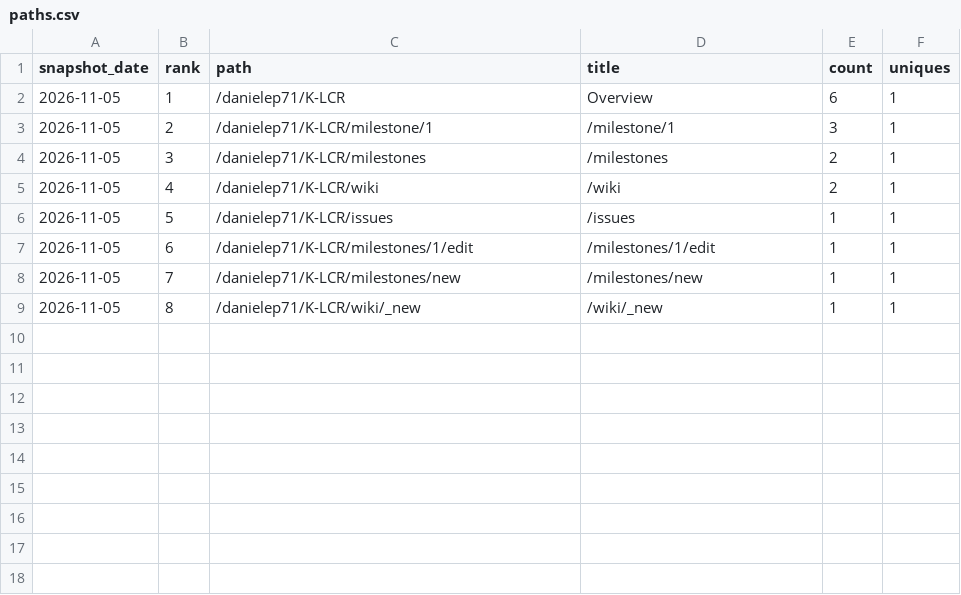
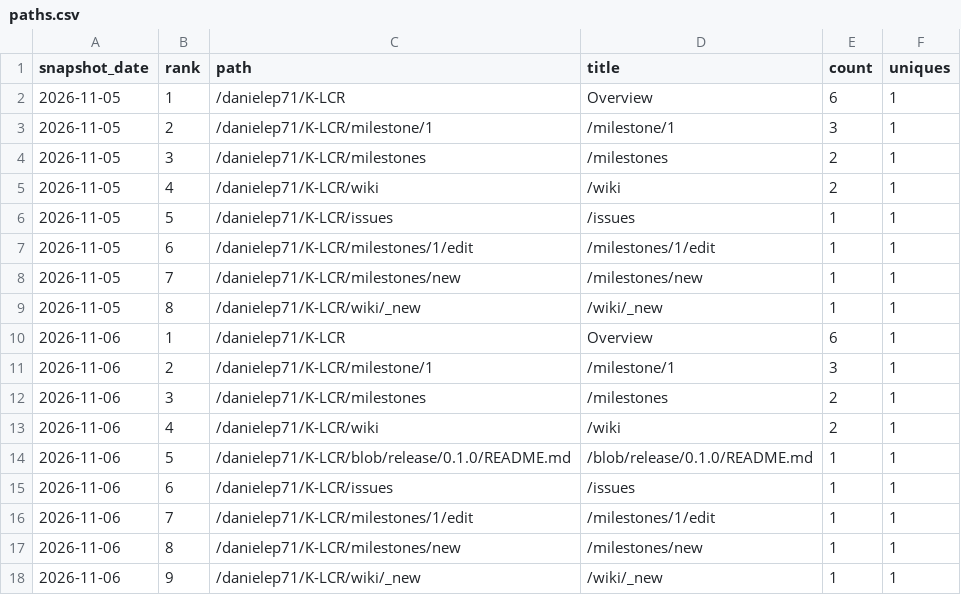
Before and after one commit to danielep71/K-LCR, a CSV file: data/paths.csv, drawn as a sheet.

```diff
--- a/data/paths.csv
+++ b/data/paths.csv
@@ -9 +9,10 @@ snapshot_date,rank,path,title,count,uniques
 2026-11-05,8,/danielep71/K-LCR/wiki/_new,/wiki/_new,1,1
+2026-11-06,1,/danielep71/K-LCR,Overview,6,1
+2026-11-06,2,/danielep71/K-LCR/milestone/1,/milestone/1,3,1
+2026-11-06,3,/danielep71/K-LCR/milestones,/milestones,2,1
+2026-11-06,4,/danielep71/K-LCR/wiki,/wiki,2,1
+2026-11-06,5,/danielep71/K-LCR/blob/release/0.1.0/README.md,/blob/release/0.1.0/README.md,1,1
+2026-11-06,6,/danielep71/K-LCR/issues,/issues,1,1
+2026-11-06,7,/danielep71/K-LCR/milestones/1/edit,/milestones/1/edit,1,1
+2026-11-06,8,/danielep71/K-LCR/milestones/new,/milestones/new,1,1
+2026-11-06,9,/danielep71/K-LCR/wiki/_new,/wiki/_new,1,1
```
Also changed, not shown: data/daily.csv, data/snapshots.csv, 4 other files.
